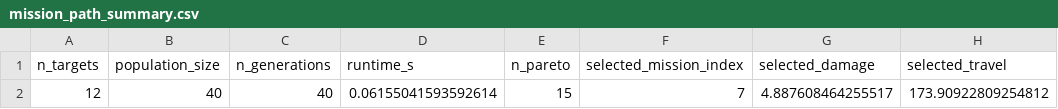
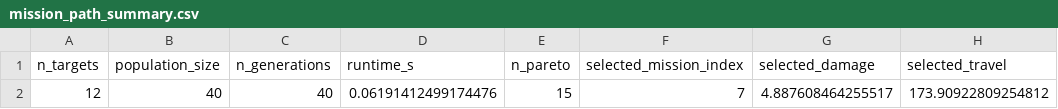
Before and after one commit to malihashar/wildfire-drone, a CSV file: results/csv/mission_path_summary.csv, drawn as a sheet; only a part is shown; the diff names each change by its address in the sheet, - before the commit and + after, or states it on an @@ line.

```diff
--- a/results/csv/mission_path_summary.csv
+++ b/results/csv/mission_path_summary.csv
-D2 (runtime_s): 0.06155041593592614
+D2 (runtime_s): 0.06191412499174476
```
Also changed, not shown: results/csv/convergence_scaling_trials.csv, results/csv/population_size_summary.csv, 39 other files.
